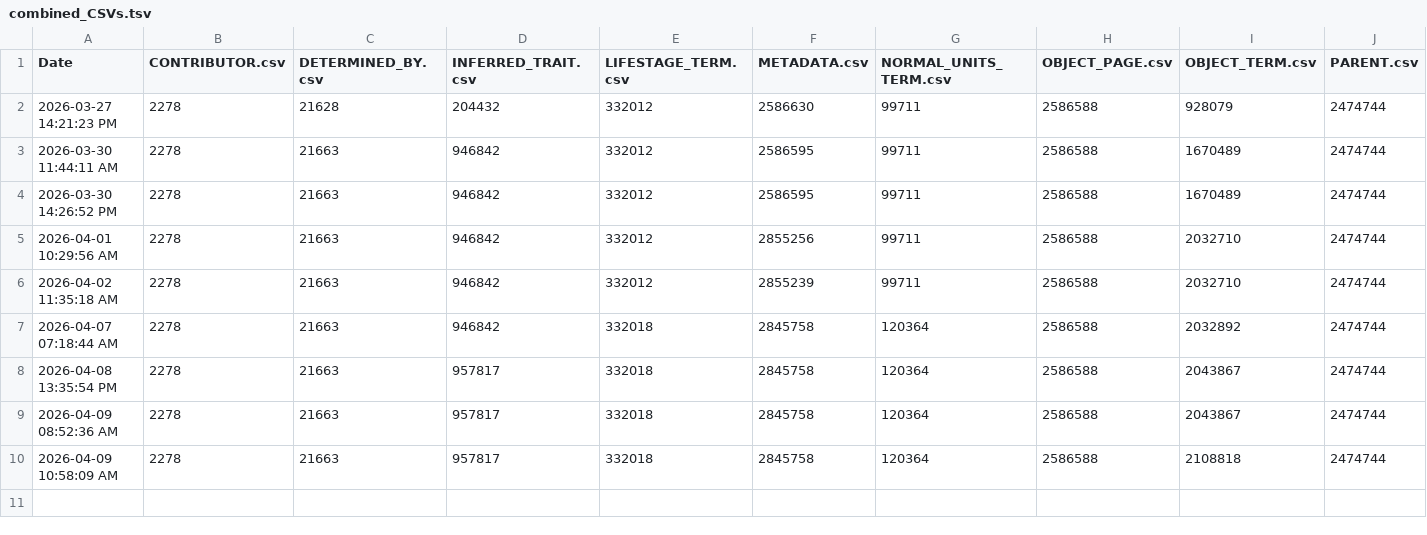
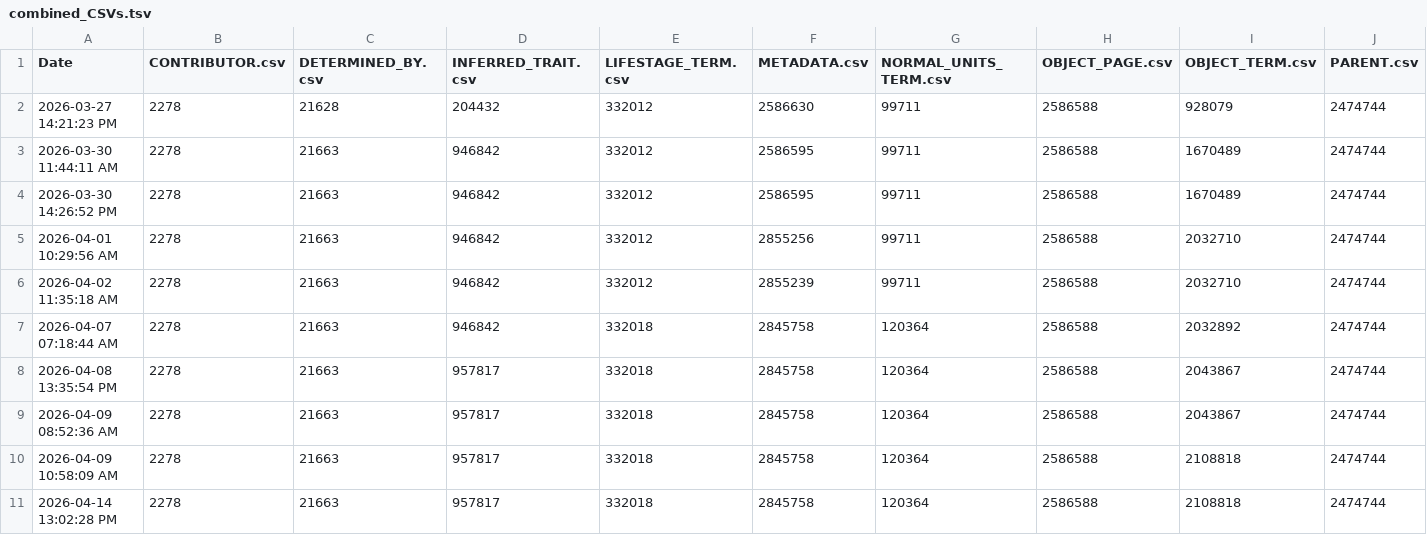
Before and after one commit to eliagbayani/eol_php8_code, a TSV file: applications/content_server/neo4j_stats/combined_CSVs.tsv, drawn as a sheet; only a part is shown; rows hold the shown columns only; the diff names each change by its address in the sheet, - before the commit and + after, or states it on an @@ line.

Commit message:
stats updated

```diff
--- a/applications/content_server/neo4j_stats/combined_CSVs.tsv
+++ b/applications/content_server/neo4j_stats/combined_CSVs.tsv
+row 11: 2026-04-14 13:02:28 PM | 2278 | 21663 | 957817 | 332018 | 2845758 | 120364 | 2586588 | 2108818 | 2474744
```
Also changed, not shown: applications/content_server/neo4j_stats/Brazilian_Flora_TraitBank_1_0_csv.tsv, applications/content_server/neo4j_stats/GloBI_TraitBank_1_0_csv.tsv, 8 other files.
